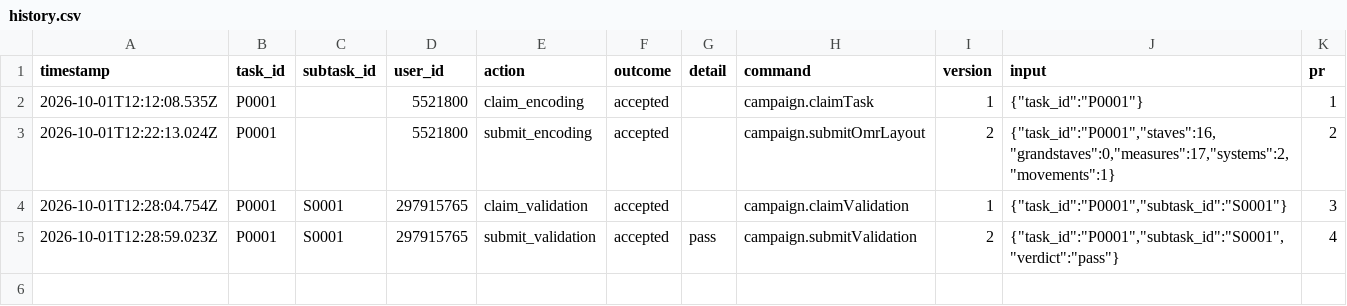
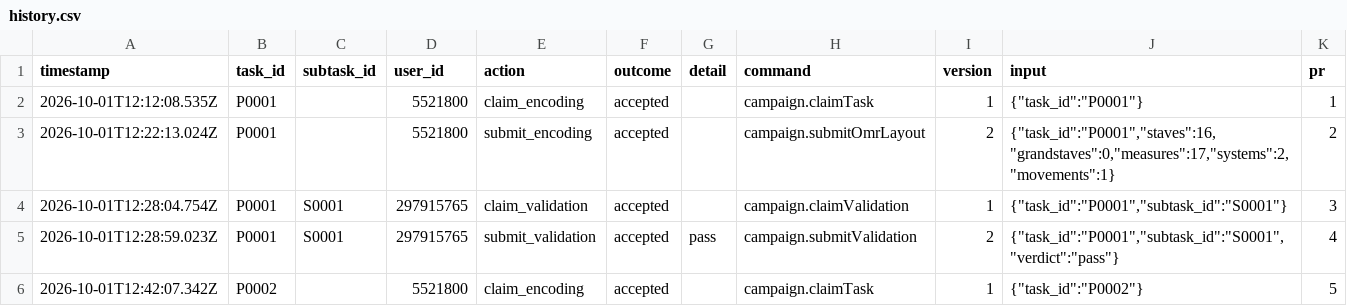
Before and after one commit to musicog/la-espero, a CSV file: tracking/history.csv, drawn as a sheet.

```diff
--- a/tracking/history.csv
+++ b/tracking/history.csv
@@ -5 +5,2 @@ timestamp,task_id,subtask_id,user_id,action,outcome,detail,command,version,input
 2026-10-01T12:28:59.023Z,P0001,S0001,297915765,submit_validation,accepted,pass,campaign.submitValidation,2,"{""task_id"":""P0001"",""subtask_id"":""S0001"",""verdict"":""pass""}",4
+2026-10-01T12:42:07.342Z,P0002,,5521800,claim_encoding,accepted,,campaign.claimTask,1,"{""task_id"":""P0002""}",5
```
Also changed, not shown: 1 other file.
